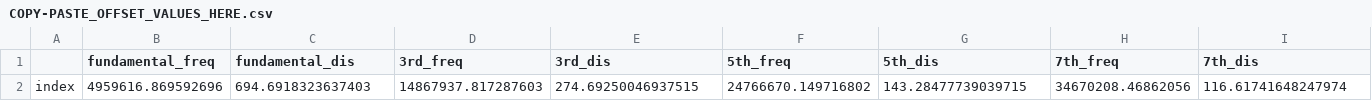
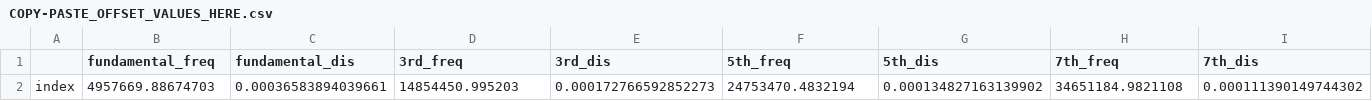
Before and after one commit to b-pardi/pyQCM, a CSV file: offset_data/COPY-PASTE_OFFSET_VALUES_HERE.csv, drawn as a sheet; only a part is shown; removed rows and columns are numbered as before the commit, all else as after; rows hold the shown columns only; the diff names each change by its address in the sheet, - before the commit and + after, or states it on an @@ line.

```diff
--- a/offset_data/COPY-PASTE_OFFSET_VALUES_HERE.csv
+++ b/offset_data/COPY-PASTE_OFFSET_VALUES_HERE.csv
-row 2: index | 4959616.869592696 | 694.6918323637403 | 14867937.817287603 | 274.69250046937515 | 24766670.149716802 | 143.28477739039715 | 34670208.46862056 | 116.61741648247974
+row 2: index | 4957669.88674703 | 0.00036583894039661 | 14854450.995203 | 0.000172766592852273 | 24753470.4832194 | 0.000134827163139902 | 34651184.9821108 | 0.000111390149744302
```
Also changed, not shown: selected_ranges/clean_all_stats_dis.csv, selected_ranges/clean_all_stats_rf.csv, 13 other files.
